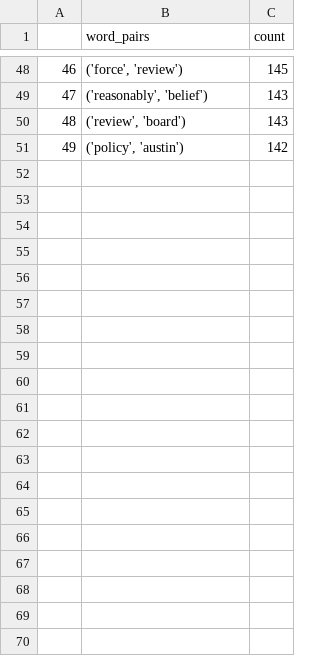
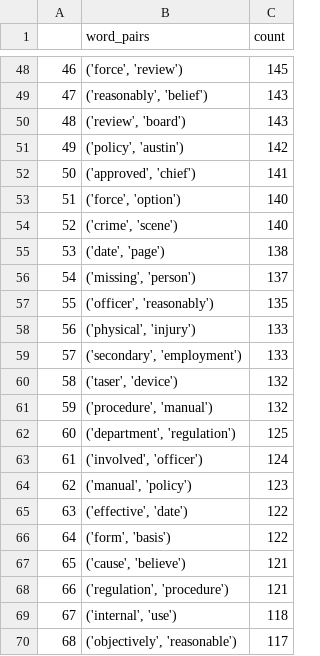
Before and after one commit to jschulberg/NLP-Use-of-Force, a CSV file: Data/Analysis Outputs/nlp_bigram_counts.csv, drawn as a sheet; only a part is shown, gaps mark what is left out; the diff covers the shown part only.

Commit message:
Updated Viz
Adding two Tableau visualizations to clean up the word/bigram counts!

```diff
--- a/Data/Analysis Outputs/nlp_bigram_counts.csv
+++ b/Data/Analysis Outputs/nlp_bigram_counts.csv
@@ -51 +51,20 @@
 49,"('policy', 'austin')",142
+50,"('approved', 'chief')",141
+51,"('force', 'option')",140
+52,"('crime', 'scene')",140
+53,"('date', 'page')",138
+54,"('missing', 'person')",137
+55,"('officer', 'reasonably')",135
+56,"('physical', 'injury')",133
+57,"('secondary', 'employment')",133
+58,"('taser', 'device')",132
+59,"('procedure', 'manual')",132
+60,"('department', 'regulation')",125
+61,"('involved', 'officer')",124
+62,"('manual', 'policy')",123
+63,"('effective', 'date')",122
+64,"('form', 'basis')",122
+65,"('cause', 'believe')",121
+66,"('regulation', 'procedure')",121
+67,"('internal', 'use')",118
+68,"('objectively', 'reasonable')",117
```
Also changed, not shown: 31 added rows elsewhere in this file, Data/Analysis Outputs/nlp_word_counts.csv, 3 other files.
